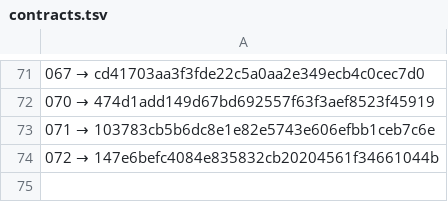
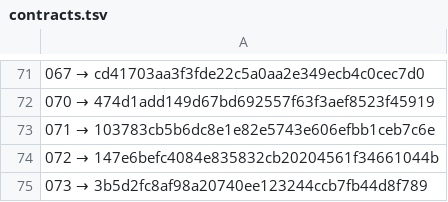
Before and after one commit to a3ka/dev-harness, a TSV file: registry/contracts.tsv, drawn as a sheet; only a part is shown, gaps mark what is left out.

Commit message:
реестр: строка 073 (mint_line, контракт 068)

```diff
--- a/registry/contracts.tsv
+++ b/registry/contracts.tsv
@@ -74 +74,2 @@
 072 → 147e6befc4084e835832cb20204561f34661044b
+073 → 3b5d2fc8af98a20740ee123244ccb7fb44d8f789
```
